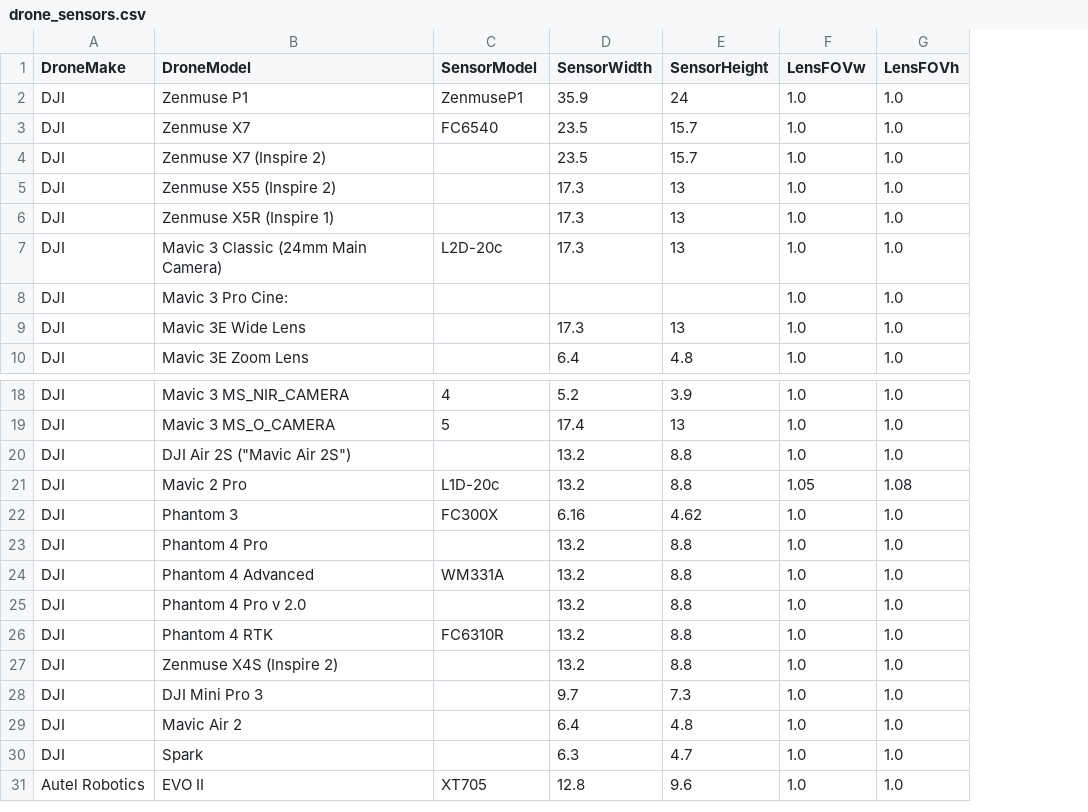
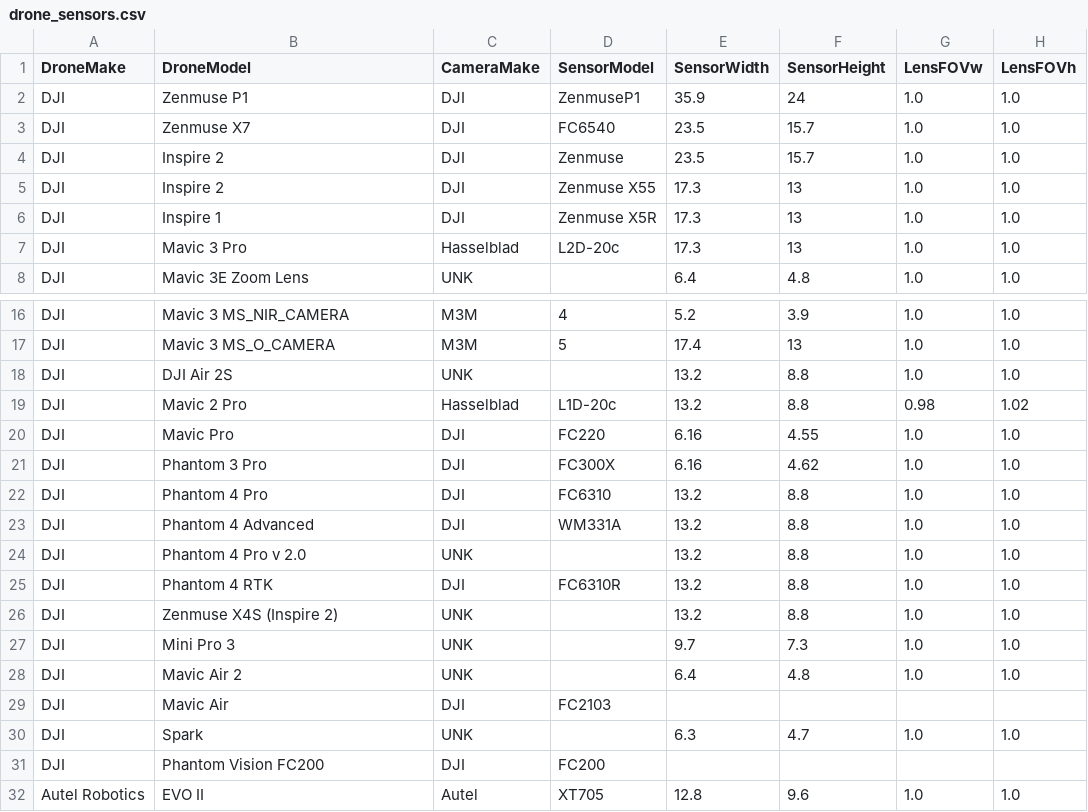
Before and after one commit to spifftek70/Drone-Footprints, a CSV file: src/drone_sensors.csv, drawn as a sheet; only a part is shown, gaps mark what is left out; removed rows and columns are numbered as before the commit, all else as after; the diff names each change by its address in the sheet, - before the commit and + after, or states it on an @@ line.

```diff
--- a/src/drone_sensors.csv
+++ b/src/drone_sensors.csv
+column C (CameraMake), rows 2-8: DJI | DJI | DJI | DJI | DJI | Hasselblad | UNK; rows 16-19: M3M | M3M | UNK | Hasselblad; rows 21-28: DJI | DJI | DJI | UNK | DJI | UNK | UNK | UNK; row 30: UNK; row 32: Autel
-B4 (DroneModel): Zenmuse X7 (Inspire 2)
+B4 (DroneModel): Inspire 2
-D4 (SensorModel): (empty)
+D4 (SensorModel): Zenmuse
-B5 (DroneModel): Zenmuse X55 (Inspire 2)
+B5 (DroneModel): Inspire 2
-D5 (SensorModel): (empty)
+D5 (SensorModel): Zenmuse X55
-B6 (DroneModel): Zenmuse X5R (Inspire 1)
+B6 (DroneModel): Inspire 1
-D6 (SensorModel): (empty)
+D6 (SensorModel): Zenmuse X5R
-B7 (DroneModel): Mavic 3 Classic (24mm Main Camera)
+B7 (DroneModel): Mavic 3 Pro
-row 8: DJI | Mavic 3 Pro Cine: |  |  |  | 1.0 | 1.0
-row 9: DJI | Mavic 3E Wide Lens |  | 17.3 | 13 | 1.0 | 1.0
-B18 (DroneModel): DJI Air 2S ("Mavic Air 2S")
+B18 (DroneModel): DJI Air 2S
-G19 (LensFOVw): 1.05
+G19 (LensFOVw): 0.98
-H19 (LensFOVh): 1.08
+H19 (LensFOVh): 1.02
+row 20: DJI | Mavic Pro | DJI | FC220 | 6.16 | 4.55 | 1.0 | 1.0
-B21 (DroneModel): Phantom 3
+B21 (DroneModel): Phantom 3 Pro
-D22 (SensorModel): (empty)
+D22 (SensorModel): FC6310
-B27 (DroneModel): DJI Mini Pro 3
+B27 (DroneModel): Mini Pro 3
+row 29: DJI | Mavic Air | DJI | FC2103
+row 31: DJI | Phantom Vision FC200 | DJI | FC200
```
Also changed, not shown: 11 other files.
